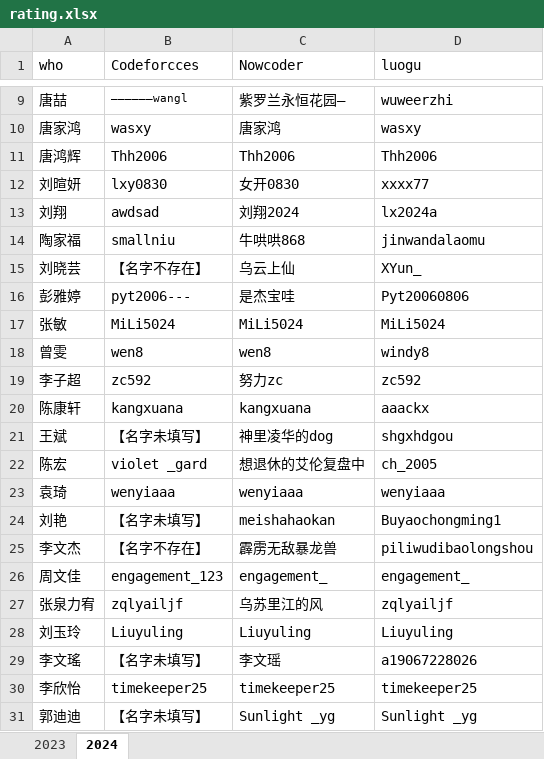
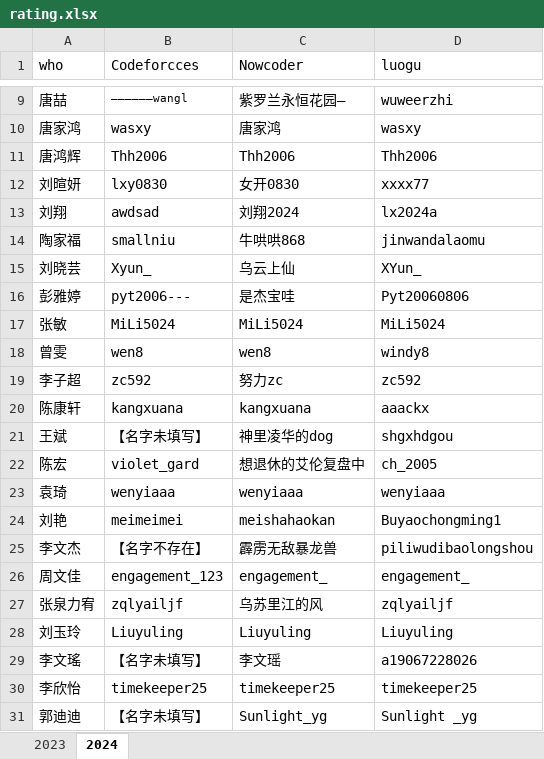
Before and after one commit to HNIST-17311-CERN/ACM-Rating.github.oi, an Excel workbook: java/src/main/resources/rating.xlsx, sheet 2024, drawn as a sheet; only a part is shown, gaps mark what is left out; values as stored, in another font and other column widths than the file's, no borders; the diff names each change by its address in the sheet, - before the commit and + after, or states it on an @@ line.

```diff
--- a/java/src/main/resources/rating.xlsx (sheet 2024)
+++ b/java/src/main/resources/rating.xlsx (sheet 2024)
-B15 (Codeforcces): 【名字不存在】
+B15 (Codeforcces): Xyun_
-B22 (Codeforcces): violet _gard
+B22 (Codeforcces): violet_gard
-B24 (Codeforcces): 【名字未填写】
+B24 (Codeforcces): meimeimei
-C31 (Nowcoder): Sunlight _yg
+C31 (Nowcoder): Sunlight_yg
```
Also changed, not shown: sheet 2023, 1 other file.
